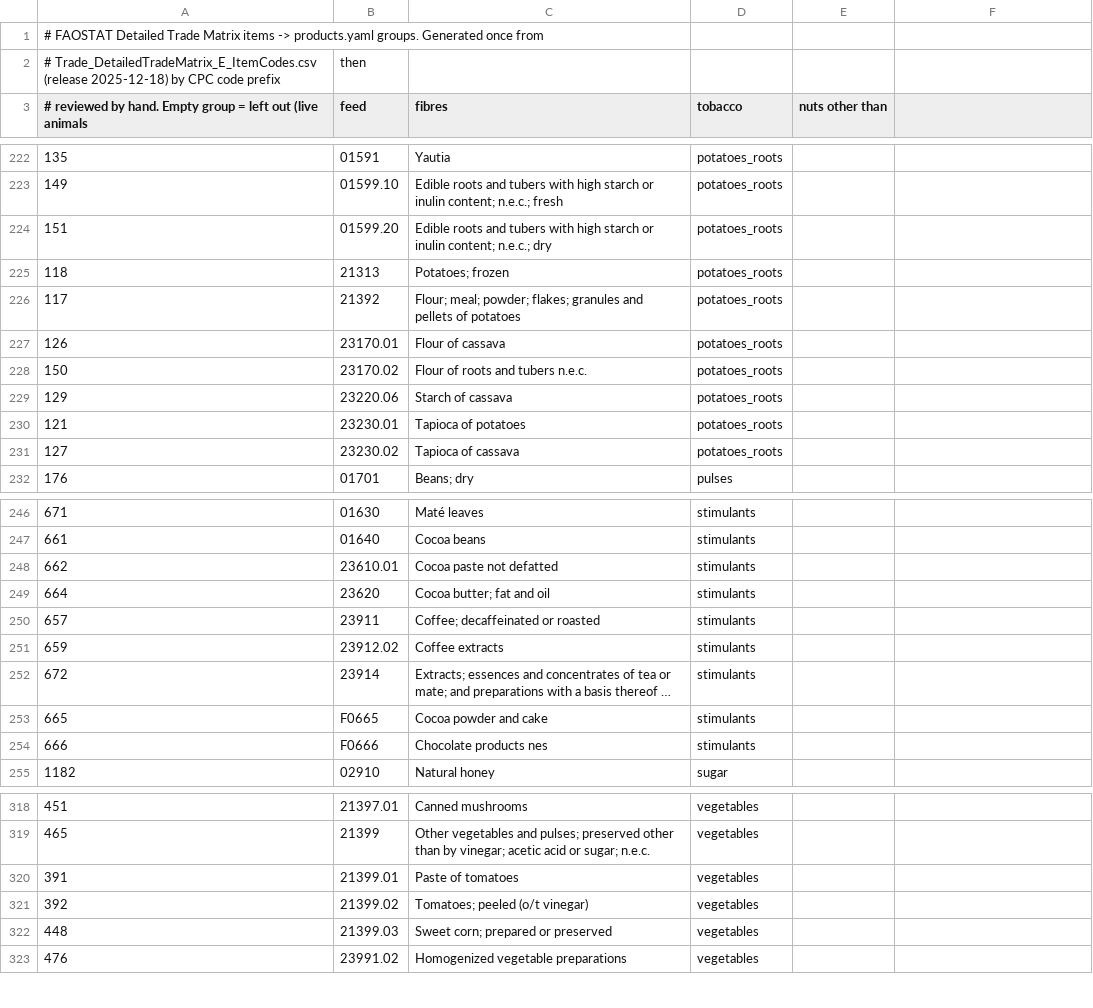
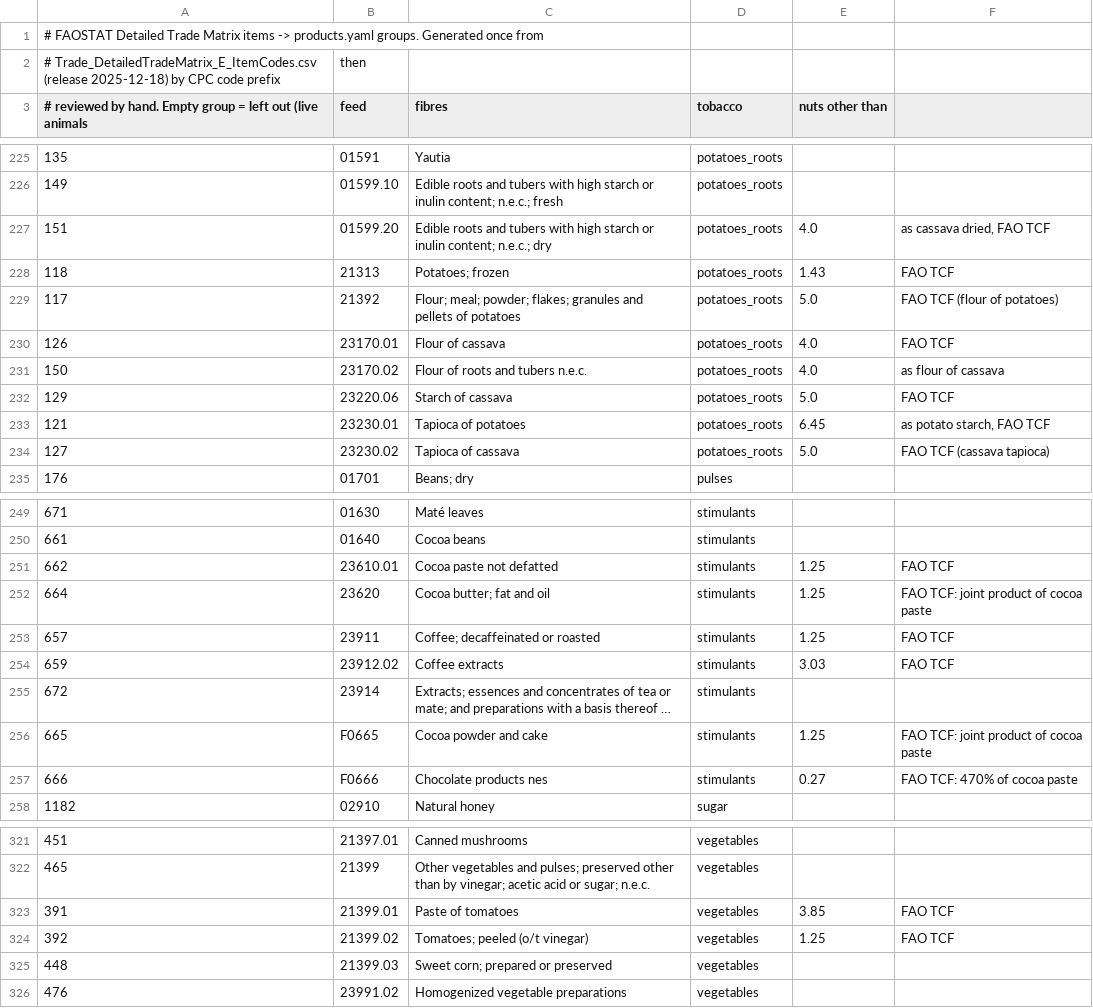
Before and after one commit to msblei/autonomy-atlas, a CSV file: pipeline/mappings/trade_items.csv, drawn as a sheet; only a part is shown, gaps mark what is left out; long unchanged cells end in …; addresses are those after the commit; the diff covers the shown part only; the diff names each change by its address in the sheet, - before the commit and + after, or states it on an @@ line.

```diff
--- a/pipeline/mappings/trade_items.csv
+++ b/pipeline/mappings/trade_items.csv
-E227 (nuts other than): (empty)
+E227 (nuts other than): 4.0
-F227: (empty)
+F227: as cassava dried, FAO TCF
-E228 (nuts other than): (empty)
+E228 (nuts other than): 1.43
-F228: (empty)
+F228: FAO TCF
-E229 (nuts other than): (empty)
+E229 (nuts other than): 5.0
-F229: (empty)
+F229: FAO TCF (flour of potatoes)
-E230:E231 (nuts other than): (empty)
+E230:E231 (nuts other than): 4.0
-F230: (empty)
+F230: FAO TCF
-F231: (empty)
+F231: as flour of cassava
-E232 (nuts other than): (empty)
+E232 (nuts other than): 5.0
-F232: (empty)
+F232: FAO TCF
-E233 (nuts other than): (empty)
+E233 (nuts other than): 6.45
-F233: (empty)
+F233: as potato starch, FAO TCF
-E234 (nuts other than): (empty)
+E234 (nuts other than): 5.0
-F234: (empty)
+F234: FAO TCF (cassava tapioca)
-E251:E253 (nuts other than): (empty)
+E251:E253 (nuts other than): 1.25
-F251: (empty)
+F251: FAO TCF
-F252: (empty)
+F252: FAO TCF: joint product of cocoa paste
-F253:F254: (empty)
+F253:F254: FAO TCF
-E254 (nuts other than): (empty)
+E254 (nuts other than): 3.03
-E256 (nuts other than): (empty)
+E256 (nuts other than): 1.25
-F256: (empty)
+F256: FAO TCF: joint product of cocoa paste
-E257 (nuts other than): (empty)
+E257 (nuts other than): 0.27
-F257: (empty)
+F257: FAO TCF: 470% of cocoa paste
-E323 (nuts other than): (empty)
+E323 (nuts other than): 3.85
-F323:F324: (empty)
+F323:F324: FAO TCF
-E324 (nuts other than): (empty)
+E324 (nuts other than): 1.25
```
Also changed, not shown: 4 added rows, 1 removed row and 6 edited cells elsewhere in this file, 4 other files.
